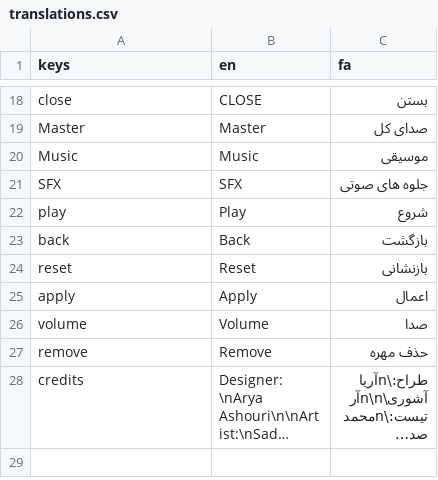
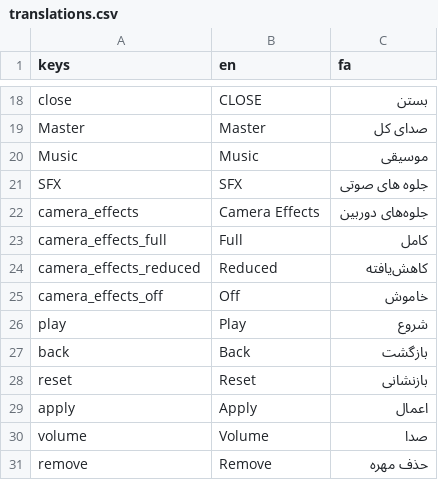
Before and after one commit to Caiisa-Games/caissa, a CSV file: locale/translations.csv, drawn as a sheet; only a part is shown, gaps mark what is left out; the shorter side is filled out with more unchanged rows; long unchanged cells end in …; the diff names each change by its address in the sheet, - before the commit and + after, or states it on an @@ line.

Commit message:
Add camera effect manager + shake effects

```diff
--- a/locale/translations.csv
+++ b/locale/translations.csv
+row 22: camera_effects | Camera Effects | جلوه‌های دوربین
+row 23: camera_effects_full | Full | کامل
+row 24: camera_effects_reduced | Reduced | کاهش‌یافته
+row 25: camera_effects_off | Off | خاموش
```
Also changed, not shown: 9 other files.
